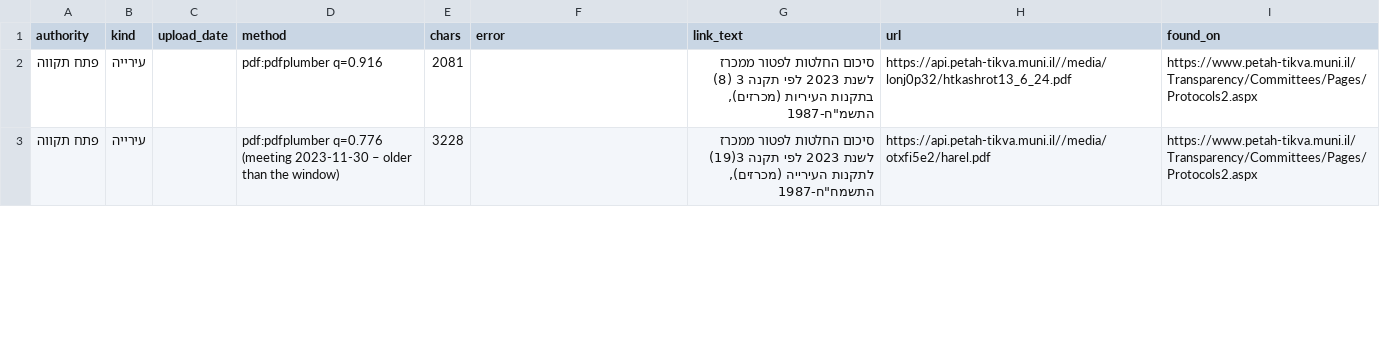
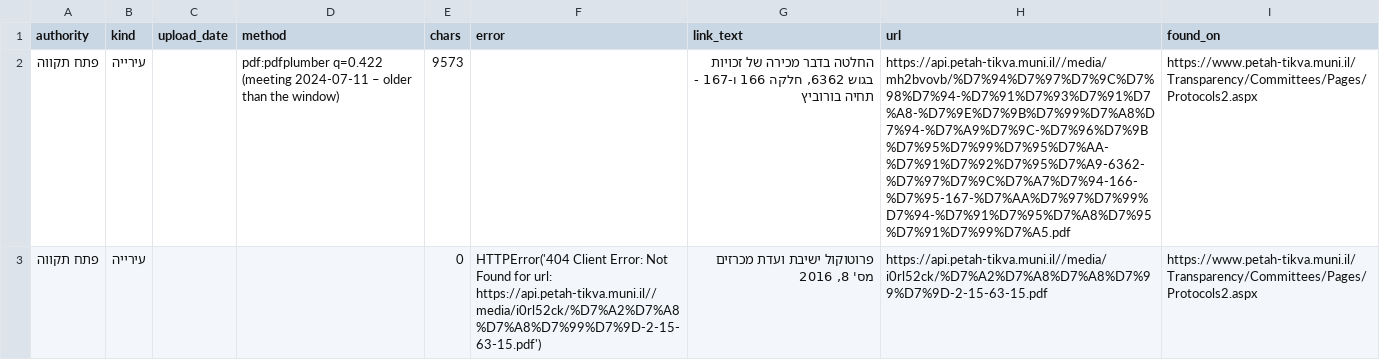
Before and after one commit to AvivRosario/rosario-feeds-data, a CSV file: data/latest/municipal_documents.csv, drawn as a sheet; only a part is shown; the diff covers the shown part only.

```diff
--- a/data/latest/municipal_documents.csv
+++ b/data/latest/municipal_documents.csv
@@ -1,3 +1,3 @@
 authority,kind,upload_date,method,chars,error,link_text,url,found_on
-פתח תקווה,עירייה,,pdf:pdfplumber q=0.916,2081,,"סיכום החלטות לפטור ממכרז לשנת 2023 לפי תקנה 3 (8) בתקנות העיריות (מכרזים), התשמ""ח-1987",https://api.petah-tikva.muni.il//media/lonj0p32/htkashrot13_6_24.pdf,https://www.petah-tikva.muni.il/Transparency/Committees/Pages/Protocols2.aspx
-פתח תקווה,עירייה,,pdf:pdfplumber q=0.776 (meeting 2023-11-30 – older than the window),3228,,"סיכום החלטות לפטור ממכרז לשנת 2023 לפי תקנה 3(19) לתקנות העירייה (מכרזים), התשמח""ח-1987",https://api.petah-tikva.muni.il//media/otxfi5e2/harel.pdf,https://www.petah-tikva.muni.il/Transparency/Committees/Pages/Protocols2.aspx
+פתח תקווה,עירייה,,pdf:pdfplumber q=0.422 (meeting 2024-07-11 – older than the window),9573,,"החלטה בדבר מכירה של זכויות בגוש 6362, חלקה 166 ו-167 - תחיה בורוביץ",https://api.petah-tikva.muni.il//media/mh2bvovb/%D7%94%D7%97%D7%9C%D7%98%D7%94-%D7%91%D7%93%D7%91%D7%A8-%D7%9E%D7%9B%D7%99%D7%A8%D7%94-%D7%A9%D7%9C-%D7%96%D7%9B%D7%95%D7%99%D7%95%D7%AA-%D7%91%D7%92%D7%95%D7%A9-6362-%D7%97%D7%9C%D7%A7%D7%94-166-%D7%95-167-%D7%AA%D7%97%D7%99%D7%94-%D7%91%D7%95%D7%A8%D7%95%D7%91%D7%99%D7%A5.pdf,https://www.petah-tikva.muni.il/Transparency/Committees/Pages/Protocols2.aspx
+פתח תקווה,עירייה,,,0,HTTPError('404 Client Error: Not Found for url: https://api.petah-tikva.muni.il//media/i0rl52ck/%D7%A2%D7%A8%D7%A8%D7%99%D7%9D-2-15-63-15.pdf'),"פרוטוקול ישיבת ועדת מכרזים מס' 8, 2016",https://api.petah-tikva.muni.il//media/i0rl52ck/%D7%A2%D7%A8%D7%A8%D7%99%D7%9D-2-15-63-15.pdf,https://www.petah-tikva.muni.il/Transparency/Committees/Pages/Protocols2.aspx
```
Also changed, not shown: 26 edited cells elsewhere in this file, data/latest/municipal_award_candidates.csv, data/latest/municipal_coverage.csv, 10 other files.
